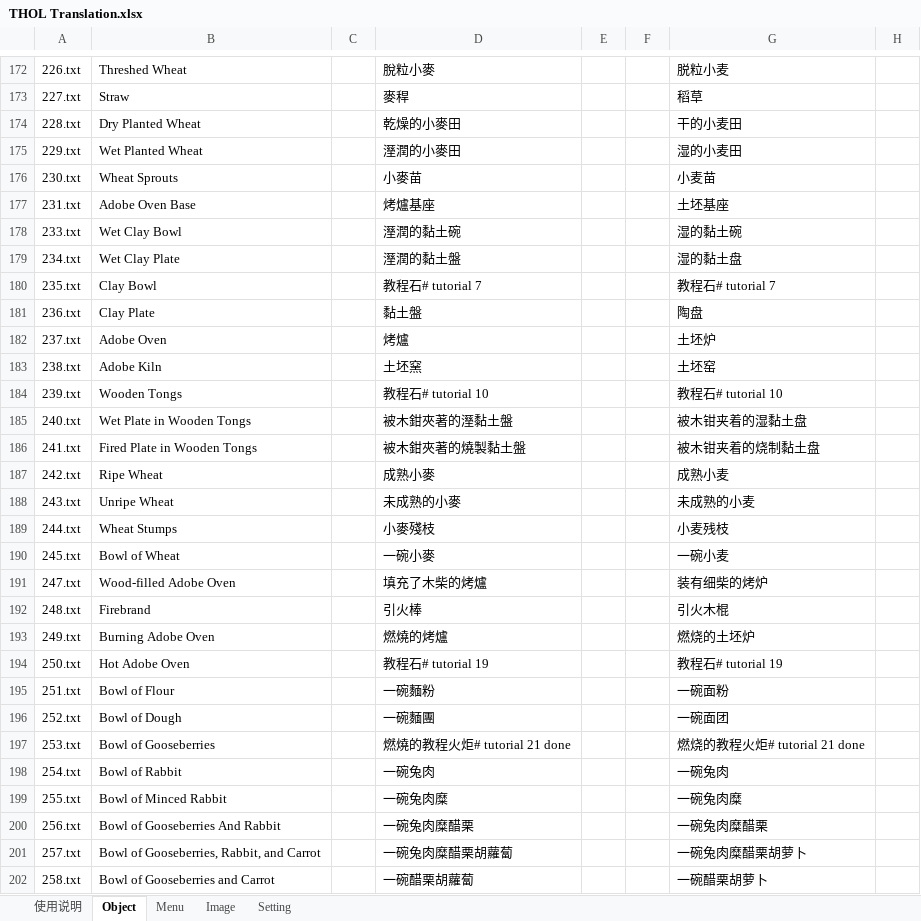
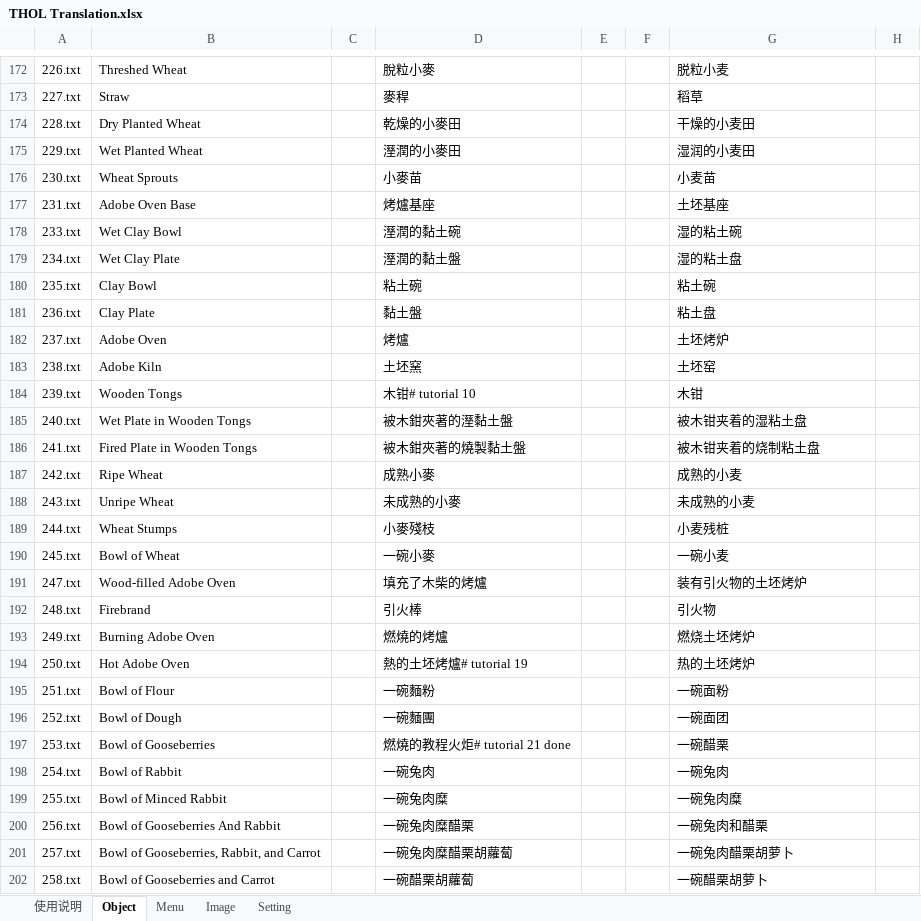
Before and after one commit to Clinale/miniOneLifeCompile, an Excel workbook: util/THOL Translation.xlsx, sheet Object, drawn as a sheet; only a part is shown, gaps mark what is left out; values as stored, in another font and other column widths than the file's, no borders; charts and pictures not drawn; the diff covers the shown part only; the diff names each change by its address in the sheet, - before the commit and + after, or states it on an @@ line.

```diff
--- a/util/THOL Translation.xlsx (sheet Object)
+++ b/util/THOL Translation.xlsx (sheet Object)
-G174: 干的小麦田
+G174: 干燥的小麦田
-G175: 湿的小麦田
+G175: 湿润的小麦田
-G178: 湿的黏土碗
+G178: 湿的粘土碗
-G179: 湿的黏土盘
+G179: 湿的粘土盘
-D180: 教程石# tutorial 7
+D180: 粘土碗
-G180: 教程石# tutorial 7
+G180: 粘土碗
-G181: 陶盘
+G181: 粘土盘
-G182: 土坯炉
+G182: 土坯烤炉
-D184: 教程石# tutorial 10
+D184: 木钳# tutorial 10
-G184: 教程石# tutorial 10
+G184: 木钳
-G185: 被木钳夹着的湿黏土盘
+G185: 被木钳夹着的湿粘土盘
-G186: 被木钳夹着的烧制黏土盘
+G186: 被木钳夹着的烧制粘土盘
-G187: 成熟小麦
+G187: 成熟的小麦
-G189: 小麦残枝
+G189: 小麦残桩
-G191: 装有细柴的烤炉
+G191: 装有引火物的土坯烤炉
-G192: 引火木棍
+G192: 引火物
-G193: 燃烧的土坯炉
+G193: 燃烧土坯烤炉
-D194: 教程石# tutorial 19
+D194: 熱的土坯烤爐# tutorial 19
-G194: 教程石# tutorial 19
+G194: 热的土坯烤炉
-G197: 燃烧的教程火炬# tutorial 21 done
+G197: 一碗醋栗
-G200: 一碗兔肉糜醋栗
+G200: 一碗兔肉和醋栗
-G201: 一碗兔肉糜醋栗胡萝卜
+G201: 一碗兔肉醋栗胡萝卜
```
Also changed, not shown: 92 added rows, 493 edited cells and cell formats elsewhere in this sheet, sheet Setting, sheet 使用说明, 7 other files.
